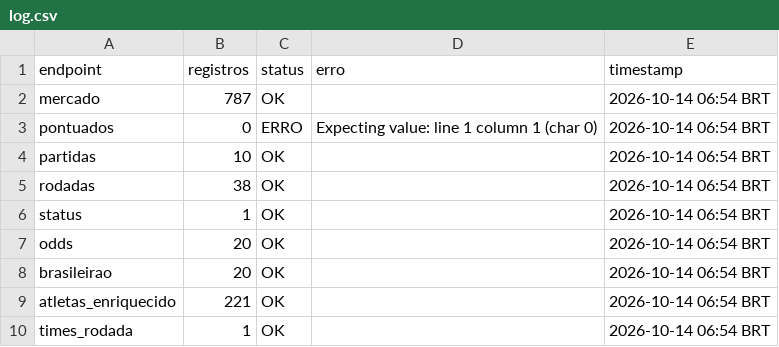
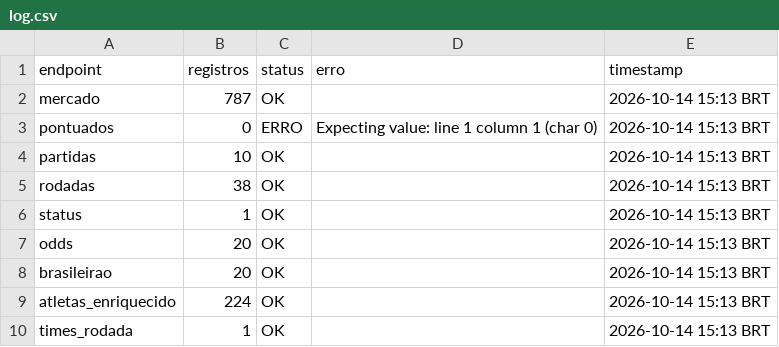
Before and after one commit to FilipeNamorato/namoratosdashboard, a CSV file: docs/data/current/log.csv, drawn as a sheet.

```diff
--- a/docs/data/current/log.csv
+++ b/docs/data/current/log.csv
@@ -1,10 +1,10 @@
 endpoint,registros,status,erro,timestamp
-mercado,787,OK,,2026-10-14 06:54 BRT
-pontuados,0,ERRO,Expecting value: line 1 column 1 (char 0),2026-10-14 06:54 BRT
-partidas,10,OK,,2026-10-14 06:54 BRT
-rodadas,38,OK,,2026-10-14 06:54 BRT
-status,1,OK,,2026-10-14 06:54 BRT
-odds,20,OK,,2026-10-14 06:54 BRT
-brasileirao,20,OK,,2026-10-14 06:54 BRT
-atletas_enriquecido,221,OK,,2026-10-14 06:54 BRT
-times_rodada,1,OK,,2026-10-14 06:54 BRT
+mercado,787,OK,,2026-10-14 15:13 BRT
+pontuados,0,ERRO,Expecting value: line 1 column 1 (char 0),2026-10-14 15:13 BRT
+partidas,10,OK,,2026-10-14 15:13 BRT
+rodadas,38,OK,,2026-10-14 15:13 BRT
+status,1,OK,,2026-10-14 15:13 BRT
+odds,20,OK,,2026-10-14 15:13 BRT
+brasileirao,20,OK,,2026-10-14 15:13 BRT
+atletas_enriquecido,224,OK,,2026-10-14 15:13 BRT
+times_rodada,1,OK,,2026-10-14 15:13 BRT
```
Also changed, not shown: docs/data/current/atletas.csv, docs/data/current/mercado.csv, 10 other files.
